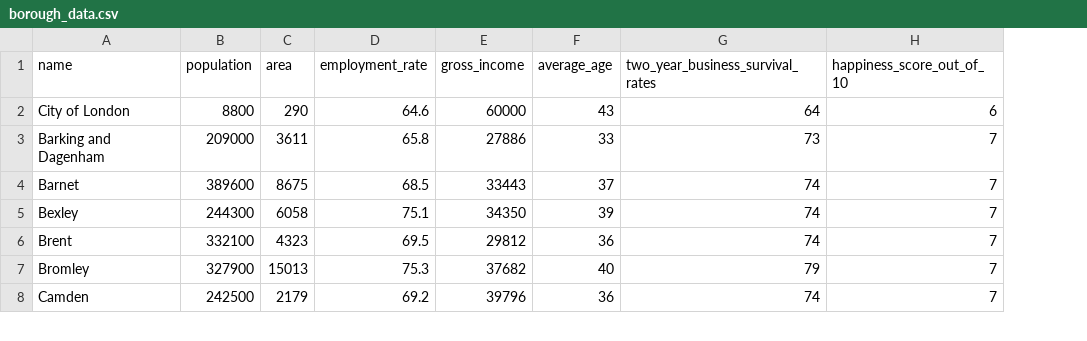
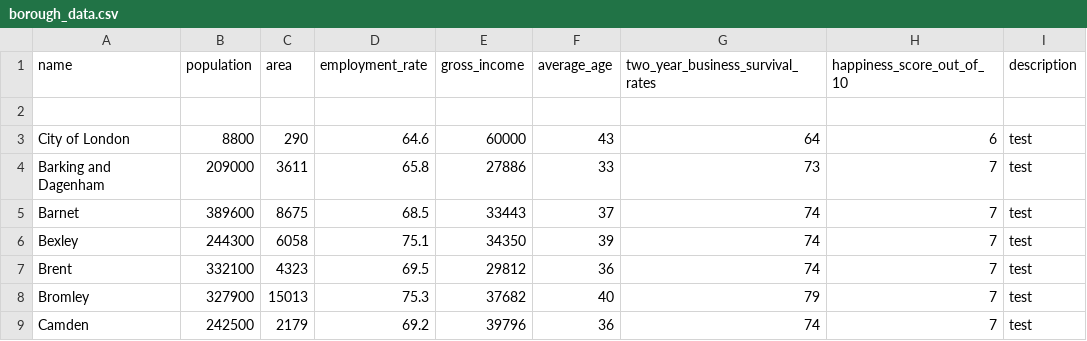
Before and after one commit to siddav83/scrape_hub, a CSV file: lib/seeds/borough_data.csv, drawn as a sheet; only a part is shown; addresses are those after the commit; the diff names each change by its address in the sheet, - before the commit and + after, or states it on an @@ line.

Commit message:
add borough description

```diff
--- a/lib/seeds/borough_data.csv
+++ b/lib/seeds/borough_data.csv
+column I (description), rows 3-9: all test
+row 2: (empty)
```
Also changed, not shown: 4 other files.
